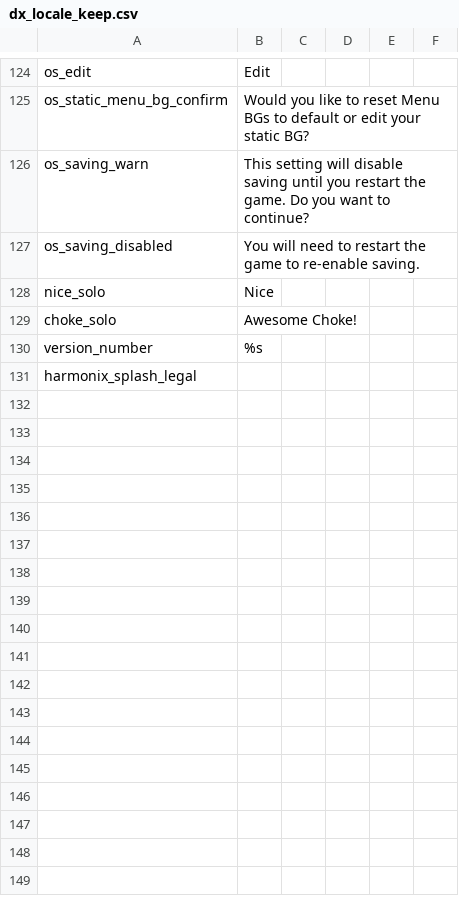
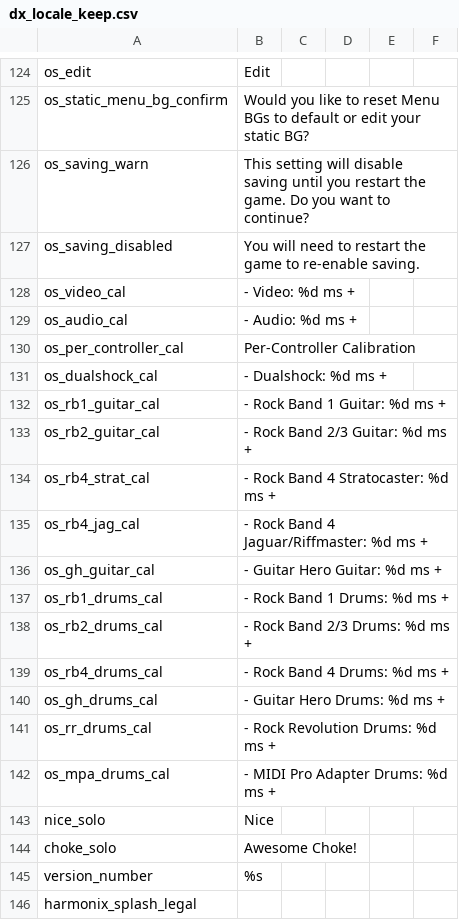
Before and after one commit to hmxmilohax/Rock-Band-4-Deluxe, a CSV file: _ark/ps4/ui/locale/eng/dx_locale_keep.csv, drawn as a sheet; only a part is shown, gaps mark what is left out.

```diff
--- a/_ark/ps4/ui/locale/eng/dx_locale_keep.csv
+++ b/_ark/ps4/ui/locale/eng/dx_locale_keep.csv
@@ -127,2 +127,17 @@
 "os_saving_disabled","You will need to restart the game to re-enable saving.","","","",""
+"os_video_cal","- Video: %d ms +","","","",""
+"os_audio_cal","- Audio: %d ms +","","","",""
+"os_per_controller_cal","Per-Controller Calibration","","","",""
+"os_dualshock_cal","- Dualshock: %d ms +","","","",""
+"os_rb1_guitar_cal","- Rock Band 1 Guitar: %d ms +","","","",""
+"os_rb2_guitar_cal","- Rock Band 2/3 Guitar: %d ms +","","","",""
+"os_rb4_strat_cal","- Rock Band 4 Stratocaster: %d ms +","","","",""
+"os_rb4_jag_cal","- Rock Band 4 Jaguar/Riffmaster: %d ms +","","","",""
+"os_gh_guitar_cal","- Guitar Hero Guitar: %d ms +","","","",""
+"os_rb1_drums_cal","- Rock Band 1 Drums: %d ms +","","","",""
+"os_rb2_drums_cal","- Rock Band 2/3 Drums: %d ms +","","","",""
+"os_rb4_drums_cal","- Rock Band 4 Drums: %d ms +","","","",""
+"os_gh_drums_cal","- Guitar Hero Drums: %d ms +","","","",""
+"os_rr_drums_cal","- Rock Revolution Drums: %d ms +","","","",""
+"os_mpa_drums_cal","- MIDI Pro Adapter Drums: %d ms +","","","",""
 "nice_solo","Nice","","","",""
```
Also changed, not shown: _ark/ps4/ui/locale/deu/dx_locale_keep.csv, _ark/ps4/ui/locale/esl/dx_locale_keep.csv, 5 other files.
